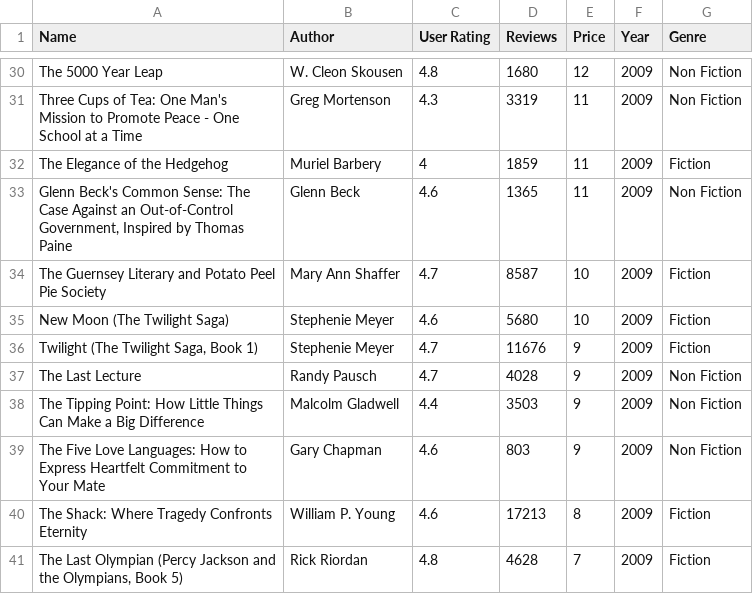
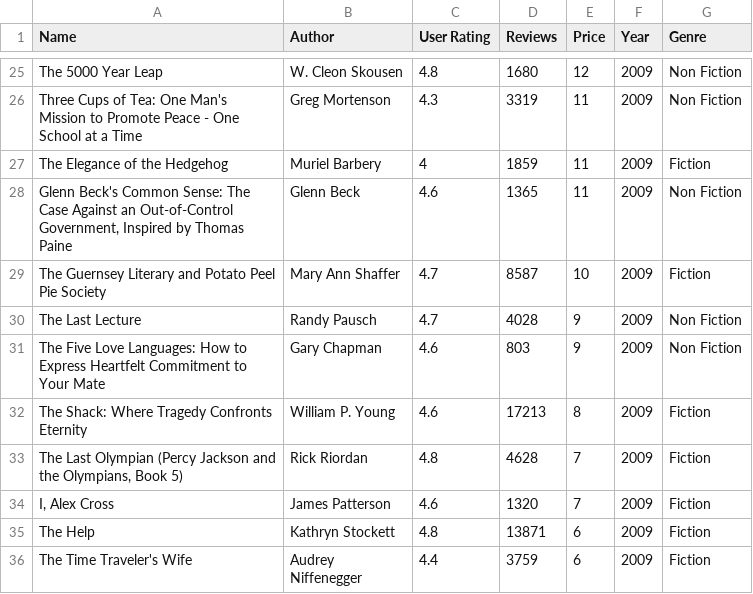
Before and after one commit to umerhassan/umerhassan.github.io, a CSV file: hand-in-3-variations/2/data.csv, drawn as a sheet; only a part is shown, gaps mark what is left out; the shorter side is filled out with more unchanged rows; the diff covers the shown part only.

```diff
--- a/hand-in-3-variations/2/data.csv
+++ b/hand-in-3-variations/2/data.csv
@@ -34,6 +29,3 @@ The Elegance of the Hedgehog,Muriel Barbery,4,1859,11,2009,Fiction
 The Guernsey Literary and Potato Peel Pie Society,Mary Ann Shaffer,4.7,8587,10,2009,Fiction
-New Moon (The Twilight Saga),Stephenie Meyer,4.6,5680,10,2009,Fiction
-"Twilight (The Twilight Saga, Book 1)",Stephenie Meyer,4.7,11676,9,2009,Fiction
 The Last Lecture,Randy Pausch,4.7,4028,9,2009,Non Fiction
-The Tipping Point: How Little Things Can Make a Big Difference,Malcolm Gladwell,4.4,3503,9,2009,Non Fiction
 The Five Love Languages: How to Express Heartfelt Commitment to Your Mate,Gary Chapman,4.6,803,9,2009,Non Fiction
```
Also changed, not shown: 8 removed rows elsewhere in this file, 4 other files.
